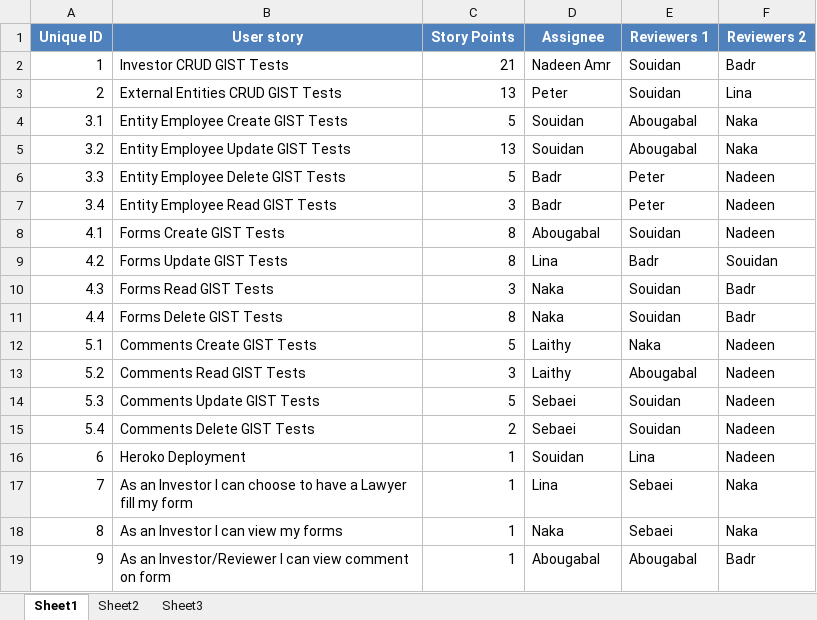
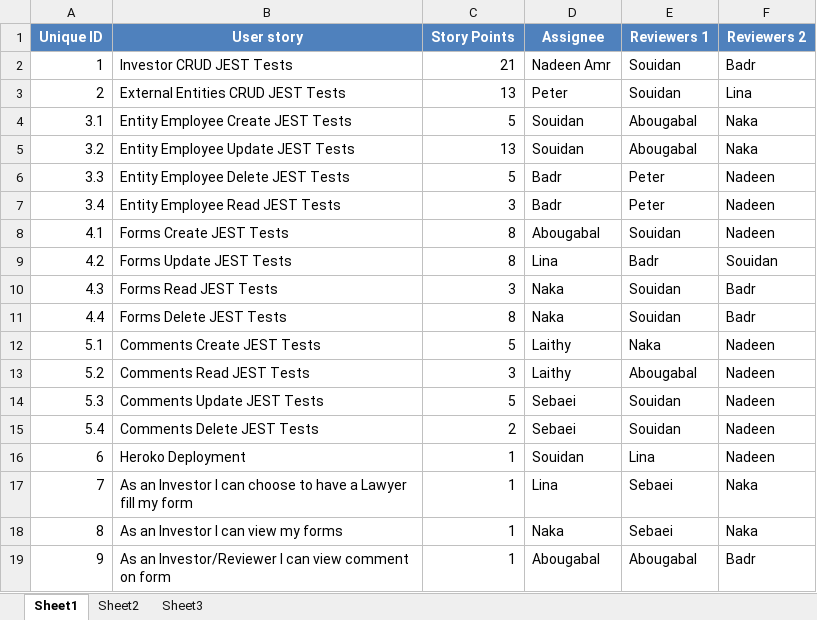
Before and after one commit to SE-GUC/El-Lathaleeth, an Excel workbook: Sprint3_Backlog.xlsx, sheet Sheet1, drawn as a sheet; only a part is shown; values as stored, in another font and other column widths than the file's, no borders; the diff names each change by its address in the sheet, - before the commit and + after, or states it on an @@ line.

Commit message:
Updating

```diff
--- a/Sprint3_Backlog.xlsx (sheet Sheet1)
+++ b/Sprint3_Backlog.xlsx (sheet Sheet1)
-B2 (User story): Investor CRUD GIST Tests
+B2 (User story): Investor CRUD JEST Tests
-B3 (User story): External Entities CRUD GIST Tests
+B3 (User story): External Entities CRUD JEST Tests
-B4 (User story): Entity Employee Create GIST Tests
+B4 (User story): Entity Employee Create JEST Tests
-B5 (User story): Entity Employee Update GIST Tests
+B5 (User story): Entity Employee Update JEST Tests
-B6 (User story): Entity Employee Delete GIST Tests
+B6 (User story): Entity Employee Delete JEST Tests
-B7 (User story): Entity Employee Read GIST Tests
+B7 (User story): Entity Employee Read JEST Tests
-B8 (User story): Forms Create GIST Tests
+B8 (User story): Forms Create JEST Tests
-B9 (User story): Forms Update GIST Tests
+B9 (User story): Forms Update JEST Tests
-B10 (User story): Forms Read GIST Tests
+B10 (User story): Forms Read JEST Tests
-B11 (User story): Forms Delete GIST Tests
+B11 (User story): Forms Delete JEST Tests
-B12 (User story): Comments Create GIST Tests
+B12 (User story): Comments Create JEST Tests
-B13 (User story): Comments Read GIST Tests
+B13 (User story): Comments Read JEST Tests
-B14 (User story): Comments Update GIST Tests
+B14 (User story): Comments Update JEST Tests
-B15 (User story): Comments Delete GIST Tests
+B15 (User story): Comments Delete JEST Tests
```
